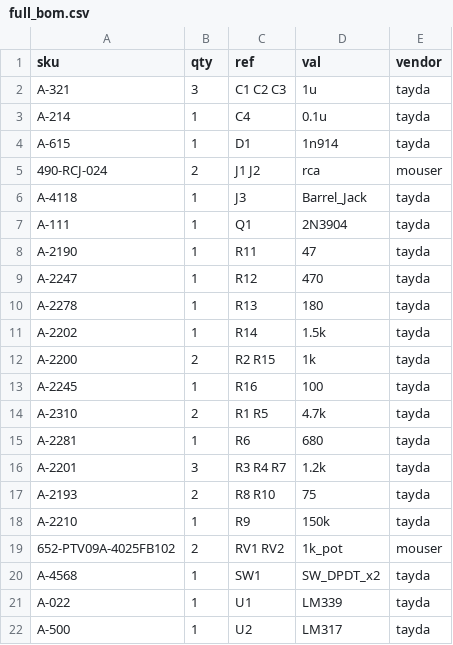
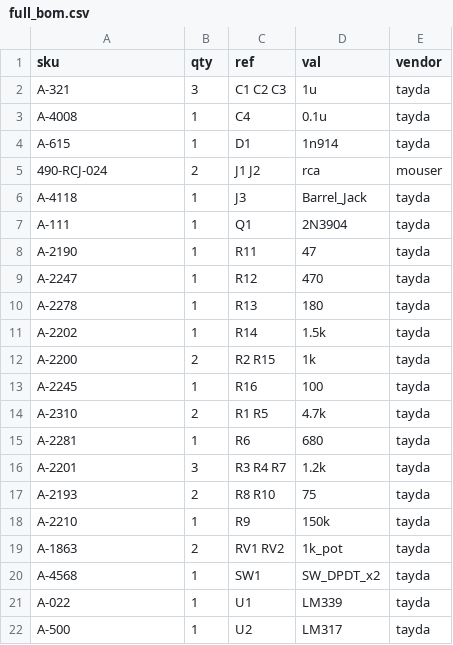
Before and after one commit to cyberboy666/two_comparator_effect, a CSV file: hardware/bom/full_bom.csv, drawn as a sheet.

```diff
--- a/hardware/bom/full_bom.csv
+++ b/hardware/bom/full_bom.csv
@@ -2,3 +2,3 @@ sku,qty,ref,val,vendor
 A-321,3,C1 C2 C3 ,1u,tayda
-A-214,1,C4 ,0.1u,tayda
+A-4008,1,C4 ,0.1u,tayda
 A-615,1,D1 ,1n914,tayda
@@ -18,3 +18,3 @@ A-2193,2,R8 R10 ,75,tayda
 A-2210,1,R9 ,150k,tayda
-652-PTV09A-4025FB102,2,RV1 RV2 ,1k_pot,mouser
+A-1863,2,RV1 RV2 ,1k_pot,tayda
 A-4568,1,SW1 ,SW_DPDT_x2,tayda
```
Also changed, not shown: hardware/bom/tayda_bom.csv, hardware/bom/tayda_bom_10x.csv, 7 other files.
